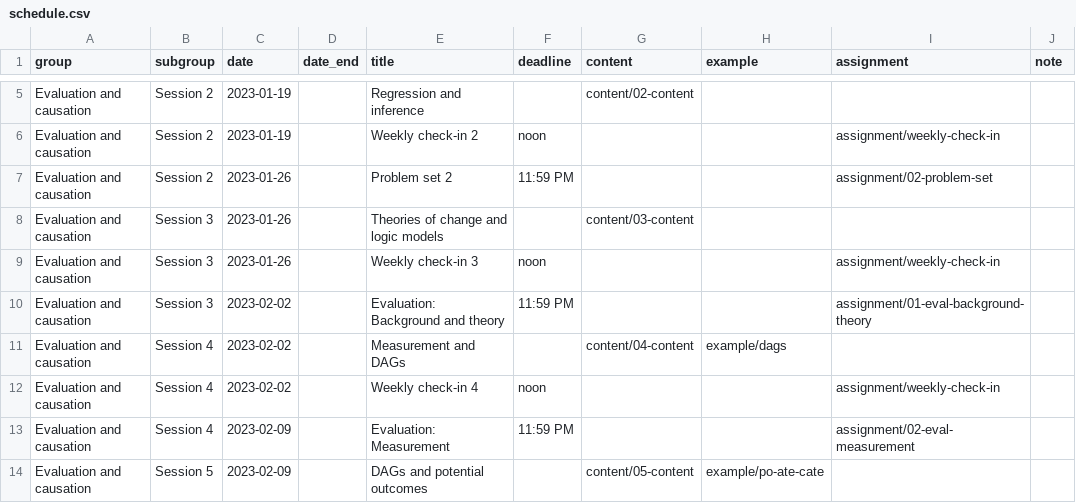
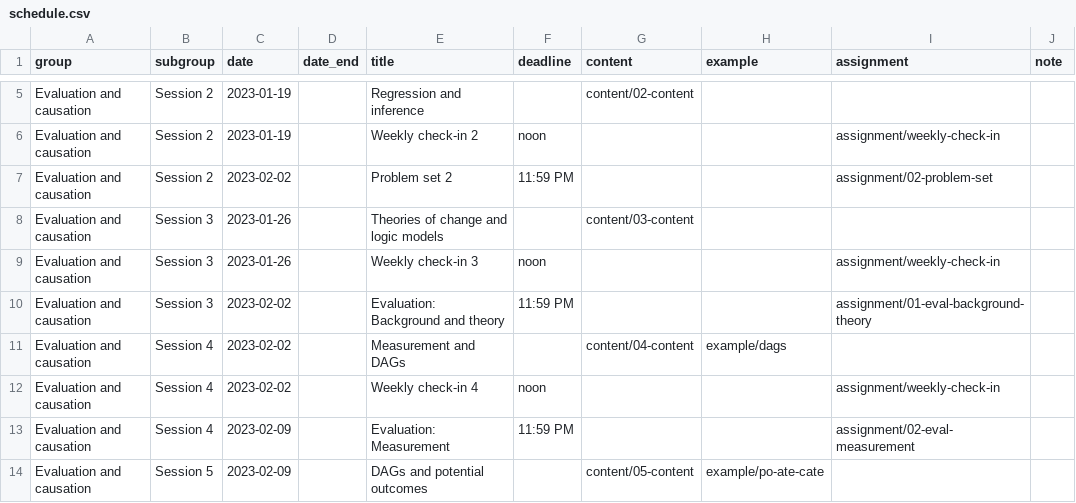
Before and after one commit to bigdataforsocialjustice/PH7534SP25, a CSV file: data/schedule.csv, drawn as a sheet; only a part is shown, gaps mark what is left out.

```diff
--- a/data/schedule.csv
+++ b/data/schedule.csv
@@ -6,3 +6,3 @@ Evaluation and causation,Session 2,2023-01-19,,Regression and inference,,content
 Evaluation and causation,Session 2,2023-01-19,,Weekly check-in 2,noon,,,assignment/weekly-check-in,
-Evaluation and causation,Session 2,2023-01-26,,Problem set 2,11:59 PM,,,assignment/02-problem-set,
+Evaluation and causation,Session 2,2023-02-02,,Problem set 2,11:59 PM,,,assignment/02-problem-set,
 Evaluation and causation,Session 3,2023-01-26,,Theories of change and logic models,,content/03-content,,,
```
Also changed, not shown: 9 other files.
